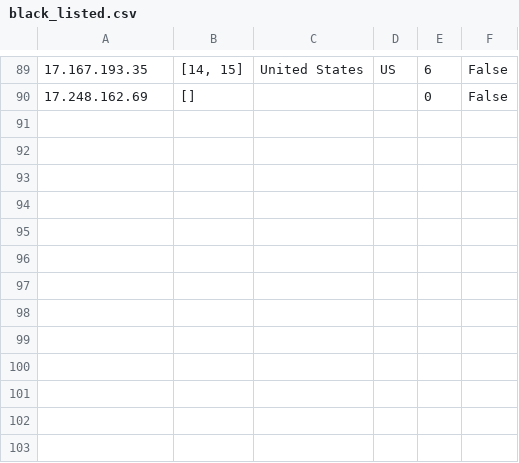
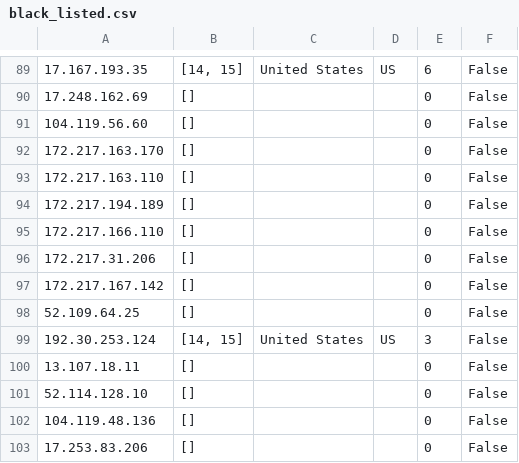
Before and after one commit to ombahiwal/sih-lambda-initial, a CSV file: Integrated/black_listed.csv, drawn as a sheet; only a part is shown, gaps mark what is left out.

```diff
--- a/Integrated/black_listed.csv
+++ b/Integrated/black_listed.csv
@@ -90 +90,14 @@
 17.248.162.69,[],,,0,False
+104.119.56.60,[],,,0,False
+172.217.163.170,[],,,0,False
+172.217.163.110,[],,,0,False
+172.217.194.189,[],,,0,False
+172.217.166.110,[],,,0,False
+172.217.31.206,[],,,0,False
+172.217.167.142,[],,,0,False
+52.109.64.25,[],,,0,False
+192.30.253.124,"[14, 15]",United States,US,3,False
+13.107.18.11,[],,,0,False
+52.114.128.10,[],,,0,False
+104.119.48.136,[],,,0,False
+17.253.83.206,[],,,0,False
```
Also changed, not shown: Integrated/basemap_locations.csv, Integrated/example_output.csv, 6 other files.
